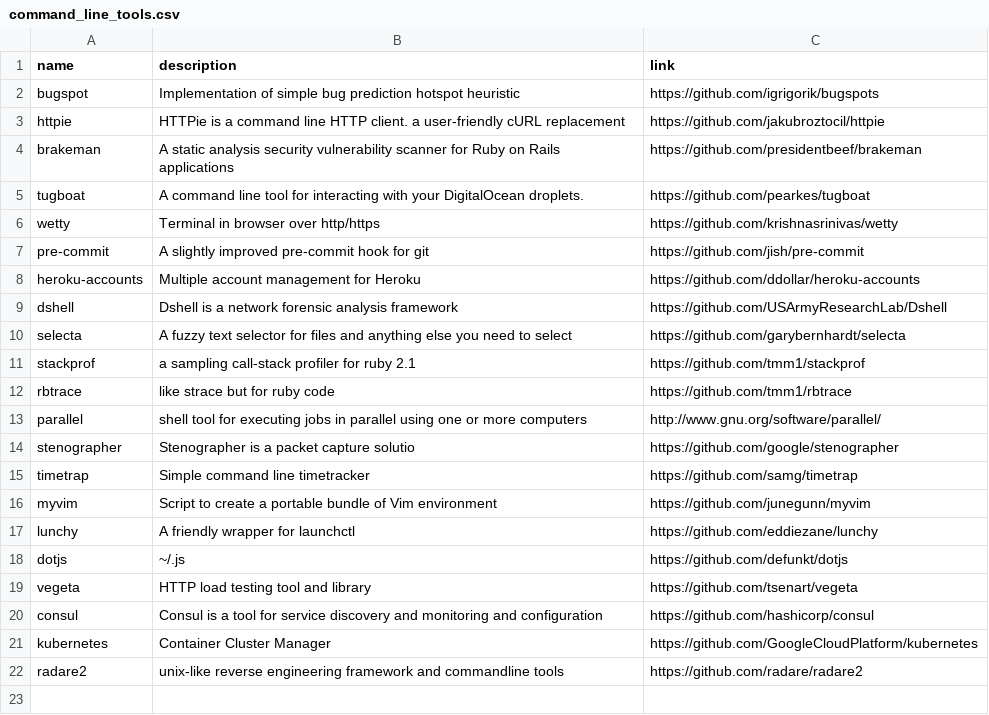
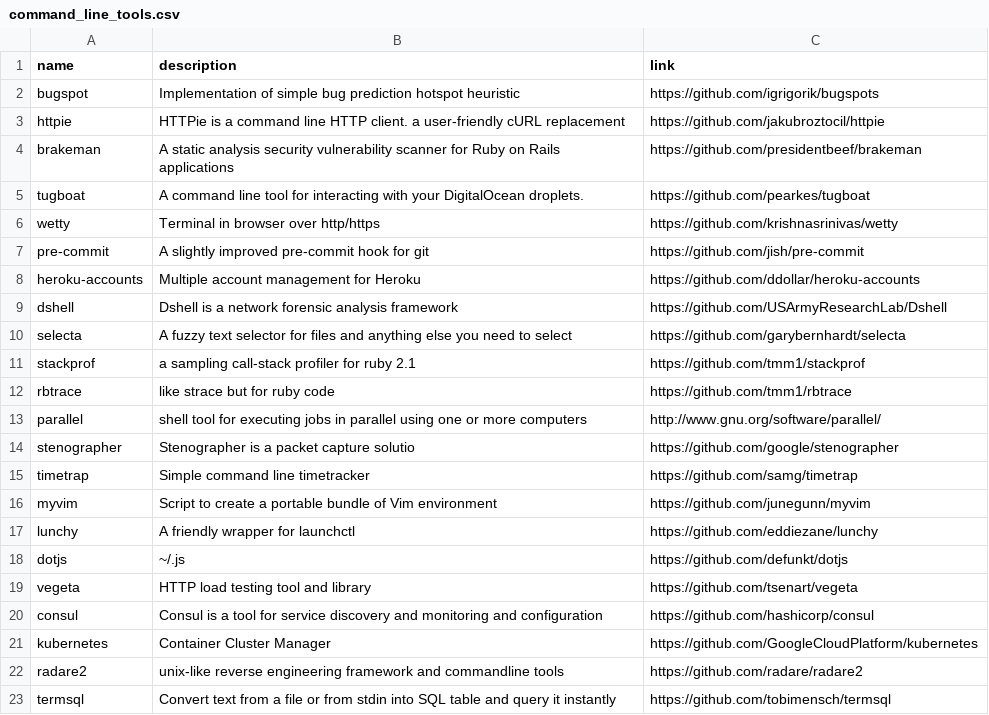
Before and after one commit to gregory/jouets, a CSV file: command_line_tools.csv, drawn as a sheet; the diff names each change by its address in the sheet, - before the commit and + after, or states it on an @@ line.

Commit message:
Update command_line_tools.csv

```diff
--- a/command_line_tools.csv
+++ b/command_line_tools.csv
+row 23: termsql | Convert text from a file or from stdin into SQL table and query it instantly | https://github.com/tobimensch/termsql
```
